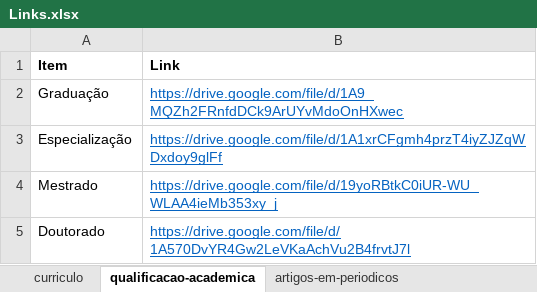
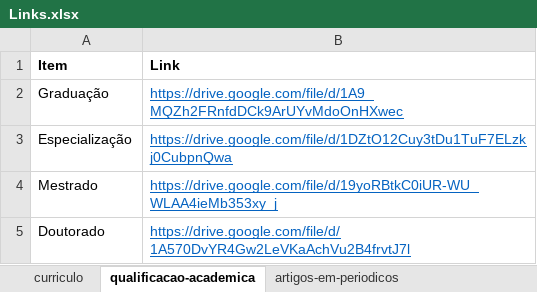
Before and after one commit to FerreiraAS/Ciencia-com-R-Consultoria, an Excel workbook: Links.xlsx, sheet qualificacao-academica, drawn as a sheet; values as stored, in another font and other column widths than the file's, no borders; the diff names each change by its address in the sheet, - before the commit and + after, or states it on an @@ line.

```diff
--- a/Links.xlsx (sheet qualificacao-academica)
+++ b/Links.xlsx (sheet qualificacao-academica)
-B3 (Link): https://drive.google.com/file/d/1A1xrCFgmh4przT4iyZJZqWDxdoy9glFf
+B3 (Link): https://drive.google.com/file/d/1DZtO12Cuy3tDu1TuF7ELzkj0CubpnQwa
```
Also changed, not shown: sheet artigos-em-periodicos, docs/Links.xlsx, 13 other files.
